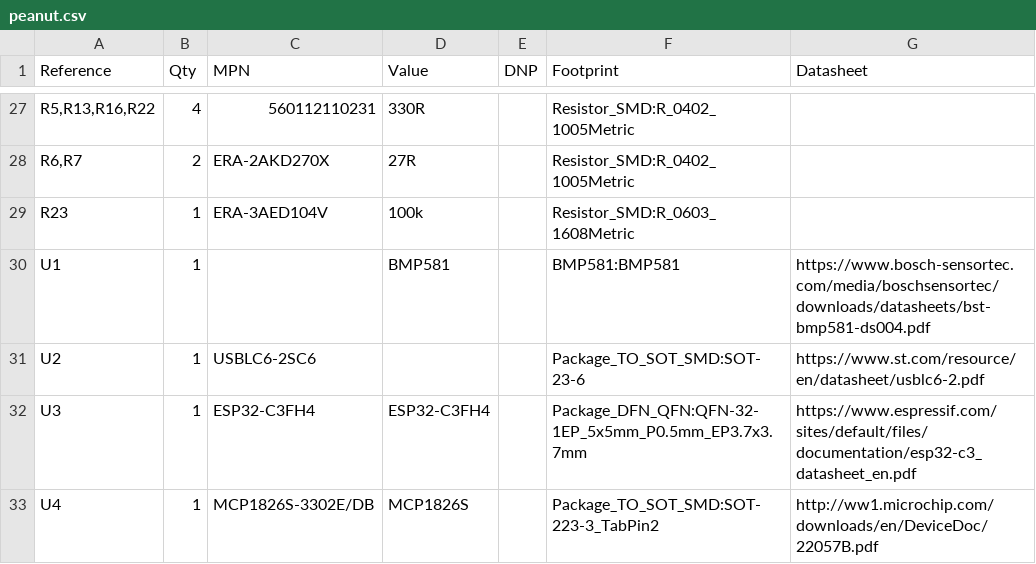
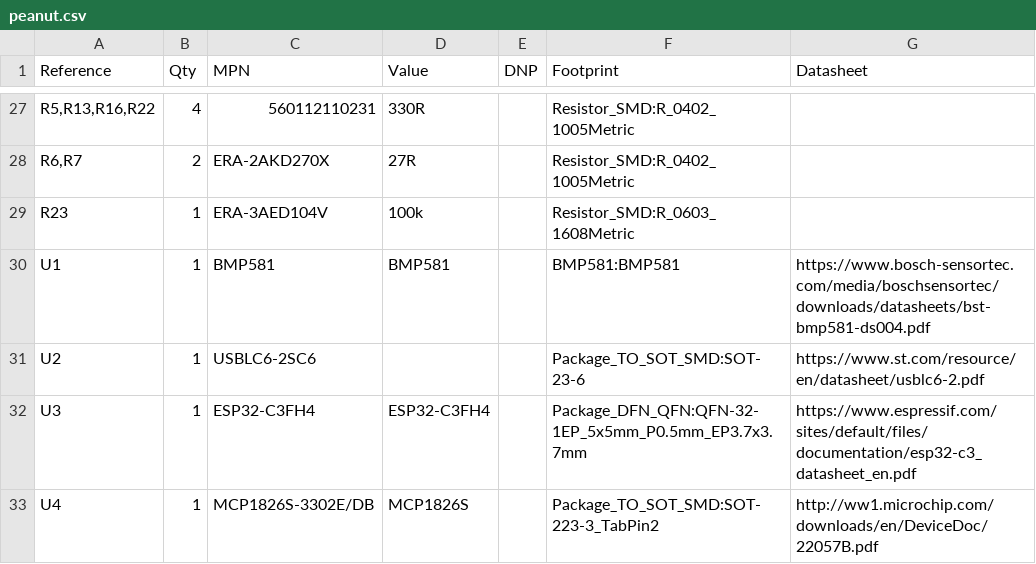
Before and after one commit to linguini1/peanut, a CSV file: peanut/peanut.csv, drawn as a sheet; only a part is shown, gaps mark what is left out.

```diff
--- a/peanut/peanut.csv
+++ b/peanut/peanut.csv
@@ -29,3 +29,3 @@
 "R23","1","ERA-3AED104V","100k","","Resistor_SMD:R_0603_1608Metric",""
-"U1","1","","BMP581","","BMP581:BMP581","https://www.bosch-sensortec.com/media/boschsensortec/downloads/datasheets/bst-bmp581-ds004.pdf"
+"U1","1","BMP581","BMP581","","BMP581:BMP581","https://www.bosch-sensortec.com/media/boschsensortec/downloads/datasheets/bst-bmp581-ds004.pdf"
 "U2","1","USBLC6-2SC6","","","Package_TO_SOT_SMD:SOT-23-6","https://www.st.com/resource/en/datasheet/usblc6-2.pdf"
```
Also changed, not shown: 6 other files.
